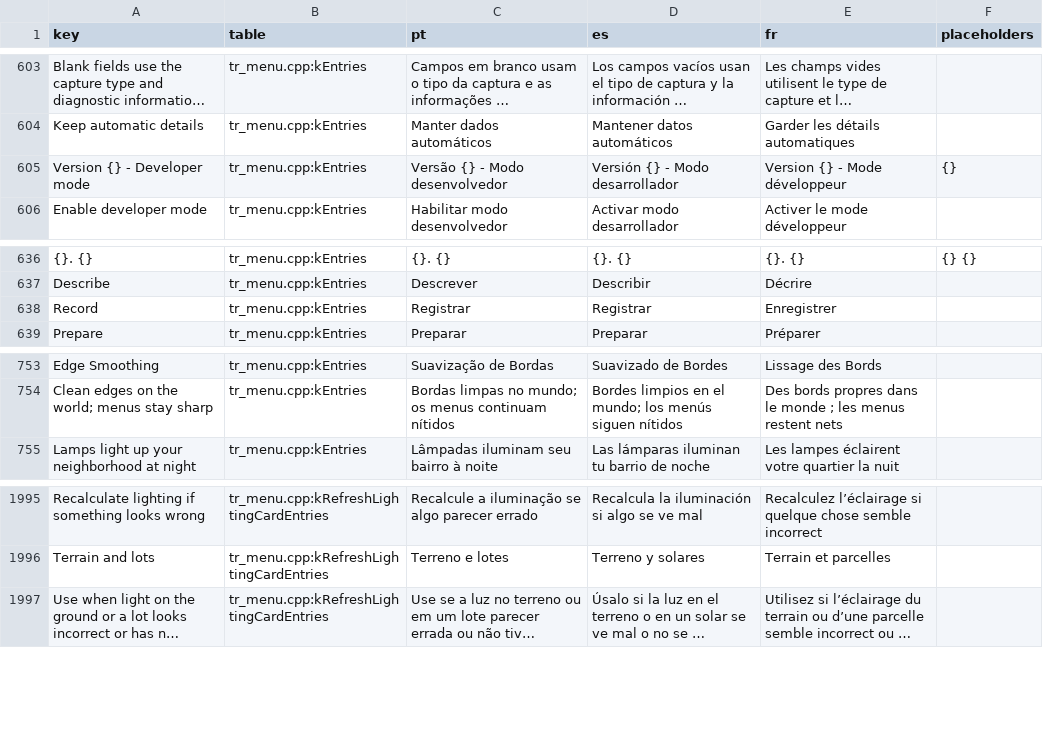
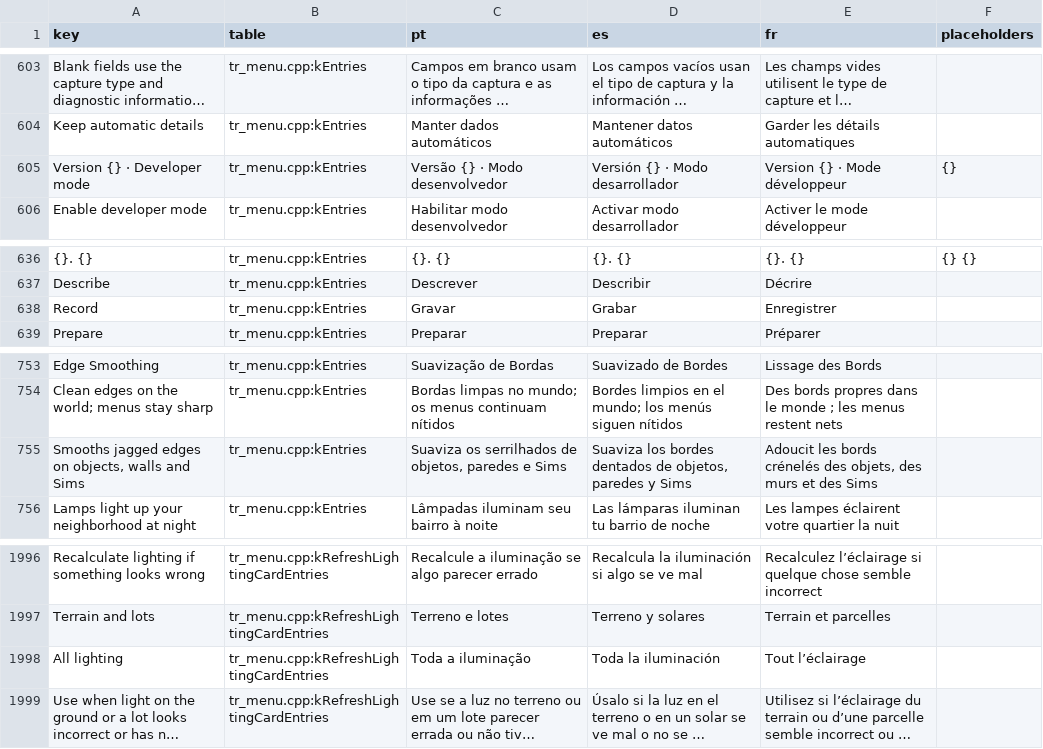
Before and after one commit to loinyx/Sims3-ApexRadiance, a TSV file: i18n/keys.tsv, drawn as a sheet; only a part is shown, gaps mark what is left out; long unchanged cells end in …; the diff names each change by its address in the sheet, - before the commit and + after, or states it on an @@ line.

Commit message:
menu: design pass over every page, and a developer menu tour
Reviewed page by page in the game:
- the sidebar is as wide as its longest name in the menu's language, so
  no name is cut ("Depth Blur" was in Portuguese)
- every list of choices draws the menu's own dropdown (BeginDropdown),
  never ImGui's arrow (Shortcut preset, Key set, generic settings)
- lists use BulletLine and steps use NumberedSteps, one look each
  (credits, the game's Edge Smoothing notice, How to report a problem)
- slider values sit in a column as wide as "100%", so every track of a
  card ends at the same place
- Text size has minus and plus icons and a Reset with its icon
- Refresh lighting's two parts are laid out alike, with "All lighting"
- Advanced is the last row of Ambient Occlusion's card, the Snow card
  keeps the same distance as the others, LUTs say when Color is off
- Filters and LUTs have their own icons; the Edge Smoothing card no
  longer repeats the page's subtitle; "Record" reads "Gravar"; the
  version line uses a middle dot

Developer builds: APEX_MENU_TOUR=<folder> opens the menu once the game
has settled and takes a picture of every page and tab, scrolled to its
end, for reviewing the menu in the game.

```diff
--- a/i18n/keys.tsv
+++ b/i18n/keys.tsv
-A605 (key): Version {} - Developer mode
+A605 (key): Version {} · Developer mode
-C605 (pt): Versão {} - Modo desenvolvedor
+C605 (pt): Versão {} · Modo desenvolvedor
-D605 (es): Versión {} - Modo desarrollador
+D605 (es): Versión {} · Modo desarrollador
-E605 (fr): Version {} - Mode développeur
+E605 (fr): Version {} · Mode développeur
-C638 (pt): Registrar
+C638 (pt): Gravar
-D638 (es): Registrar
+D638 (es): Grabar
+row 755: Smooths jagged edges on objects, walls and Sims | tr_menu.cpp:kEntries | Suaviza os serrilhados de objetos, paredes e Sims | Suaviza los bordes dentados de objetos, paredes y Sims | Adoucit les bords crénelés des objets, des murs et des Sims
+row 1998: All lighting | tr_menu.cpp:kRefreshLightingCardEntries | Toda a iluminação | Toda la iluminación | Tout l’éclairage
```
Also changed, not shown: 34 other files.
